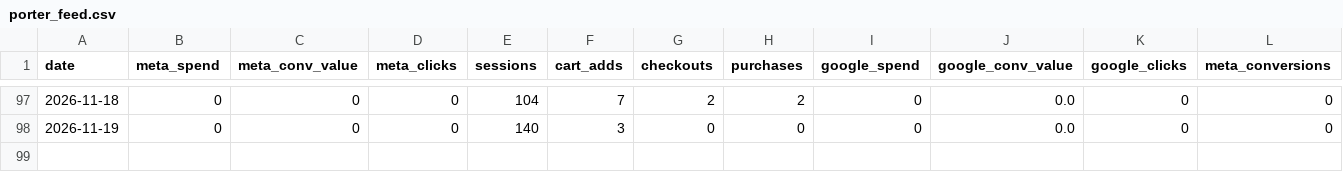
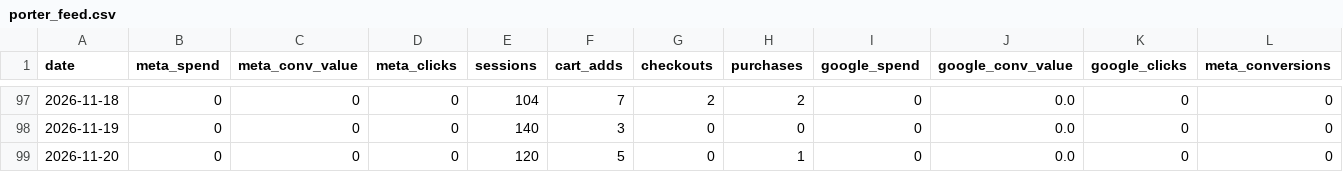
Before and after one commit to s2nnews/puzzles, a CSV file: dashboard/porter_feed.csv, drawn as a sheet; only a part is shown, gaps mark what is left out; rows hold the shown columns only; the diff names each change by its address in the sheet, - before the commit and + after, or states it on an @@ line.

```diff
--- a/dashboard/porter_feed.csv
+++ b/dashboard/porter_feed.csv
+row 99: 2026-11-20 | 0 | 0 | 0 | 120 | 5 | 0 | 1 | 0 | 0.0 | 0 | 0
```
Also changed, not shown: dashboard/channels.csv, dashboard/search-console.csv.
